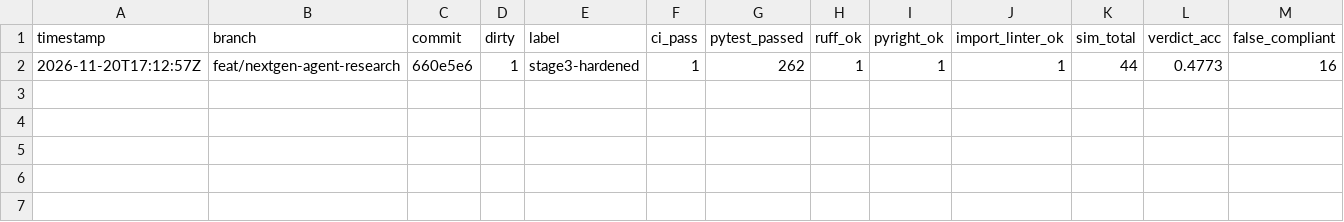
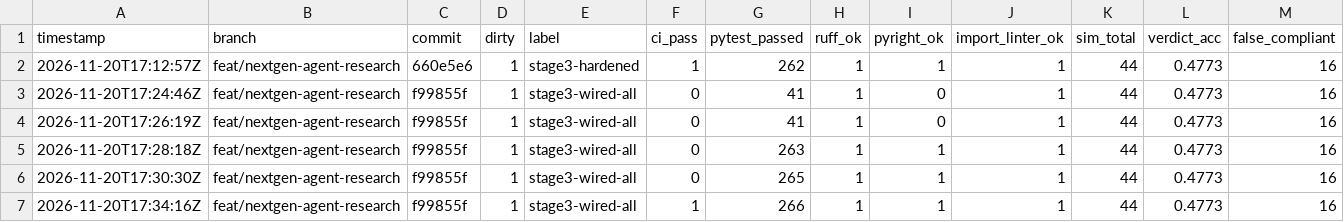
Before and after one commit to tungnk99/RFC-Audit, a TSV file: backend/eval/results.tsv, drawn as a sheet; only a part is shown; rows hold the shown columns only; the diff names each change by its address in the sheet, - before the commit and + after, or states it on an @@ line.

```diff
--- a/backend/eval/results.tsv
+++ b/backend/eval/results.tsv
+row 3: 2026-11-20T17:24:46Z | feat/nextgen-agent-research | f99855f | 1 | stage3-wired-all | 0 | 41 | 1 | 0 | 1 | 44 | 0.4773 | 16
+row 4: 2026-11-20T17:26:19Z | feat/nextgen-agent-research | f99855f | 1 | stage3-wired-all | 0 | 41 | 1 | 0 | 1 | 44 | 0.4773 | 16
+row 5: 2026-11-20T17:28:18Z | feat/nextgen-agent-research | f99855f | 1 | stage3-wired-all | 0 | 263 | 1 | 1 | 1 | 44 | 0.4773 | 16
+row 6: 2026-11-20T17:30:30Z | feat/nextgen-agent-research | f99855f | 1 | stage3-wired-all | 0 | 265 | 1 | 1 | 1 | 44 | 0.4773 | 16
+row 7: 2026-11-20T17:34:16Z | feat/nextgen-agent-research | f99855f | 1 | stage3-wired-all | 1 | 266 | 1 | 1 | 1 | 44 | 0.4773 | 16
```
Also changed, not shown: 8 other files.
